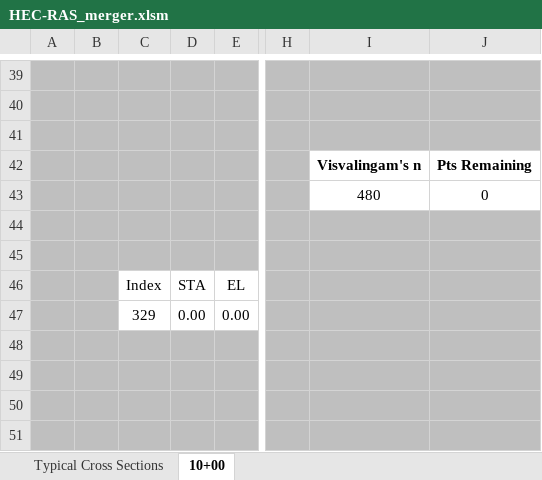
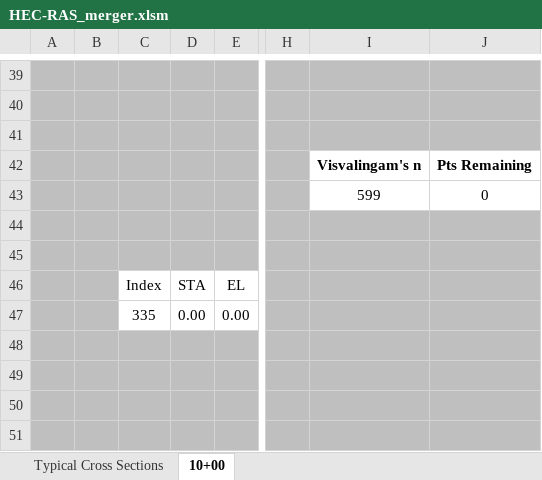
Before and after one commit to rsjones94/Environmental_Tools, an Excel workbook: Design_Tools/HEC-RAS_merger.xlsm, sheet 10+00, drawn as a sheet; only a part is shown, gaps mark what is left out; values as stored, in another font and other column widths than the file's, no borders; charts and pictures not drawn; the diff covers the shown part only; the diff names each change by its address in the sheet, - before the commit and + after, or states it on an @@ line.

```diff
--- a/Design_Tools/HEC-RAS_merger.xlsm (sheet 10+00)
+++ b/Design_Tools/HEC-RAS_merger.xlsm (sheet 10+00)
-I43: 480
+I43: 599
-C47: 329
+C47: 335
```
Also changed, not shown: 39 edited cells elsewhere in this sheet, sheet Typical Cross Sections, formulas that keep their value, charts or pictures, Vegetation_Tools/TSMP_veg_report.xlsm, Vegetation_Tools/TSMP_veg_worksheet.xlsm, 9 other files.
